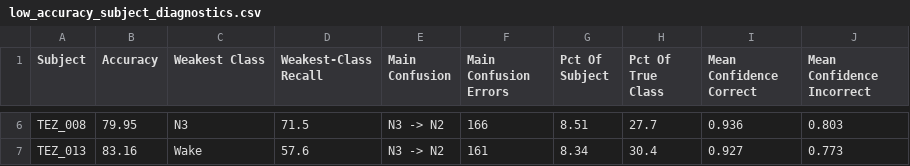
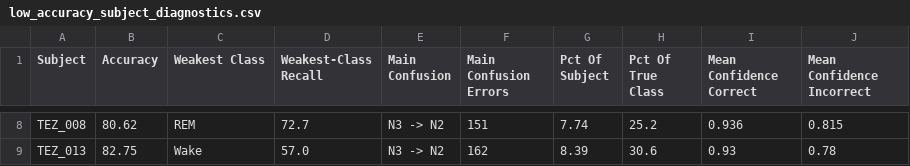
Before and after one commit to shamiquekhan/neuromorphic-sleep-staging-pipeline, a CSV file: results/final/low_accuracy_subject_diagnostics.csv, drawn as a sheet; only a part is shown, gaps mark what is left out; addresses are those after the commit; the diff covers the shown part only; the diff names each change by its address in the sheet, - before the commit and + after, or states it on an @@ line.

```diff
--- a/results/final/low_accuracy_subject_diagnostics.csv
+++ b/results/final/low_accuracy_subject_diagnostics.csv
-B8 (Accuracy): 79.95
+B8 (Accuracy): 80.62
-C8 (Weakest Class): N3
+C8 (Weakest Class): REM
-D8 (Weakest-Class Recall): 71.5
+D8 (Weakest-Class Recall): 72.7
-F8 (Main Confusion Errors): 166
+F8 (Main Confusion Errors): 151
-G8 (Pct Of Subject): 8.51
+G8 (Pct Of Subject): 7.74
-H8 (Pct Of True Class): 27.7
+H8 (Pct Of True Class): 25.2
-J8 (Mean Confidence Incorrect): 0.803
+J8 (Mean Confidence Incorrect): 0.815
-B9 (Accuracy): 83.16
+B9 (Accuracy): 82.75
-D9 (Weakest-Class Recall): 57.6
+D9 (Weakest-Class Recall): 57.0
-F9 (Main Confusion Errors): 161
+F9 (Main Confusion Errors): 162
-G9 (Pct Of Subject): 8.34
+G9 (Pct Of Subject): 8.39
-H9 (Pct Of True Class): 30.4
+H9 (Pct Of True Class): 30.6
-I9 (Mean Confidence Correct): 0.927
+I9 (Mean Confidence Correct): 0.93
-J9 (Mean Confidence Incorrect): 0.773
+J9 (Mean Confidence Incorrect): 0.78
```
Also changed, not shown: 2 added rows and 30 edited cells elsewhere in this file, results/final/final_result.csv, results/final/per_class_metrics.csv, 11 other files.
